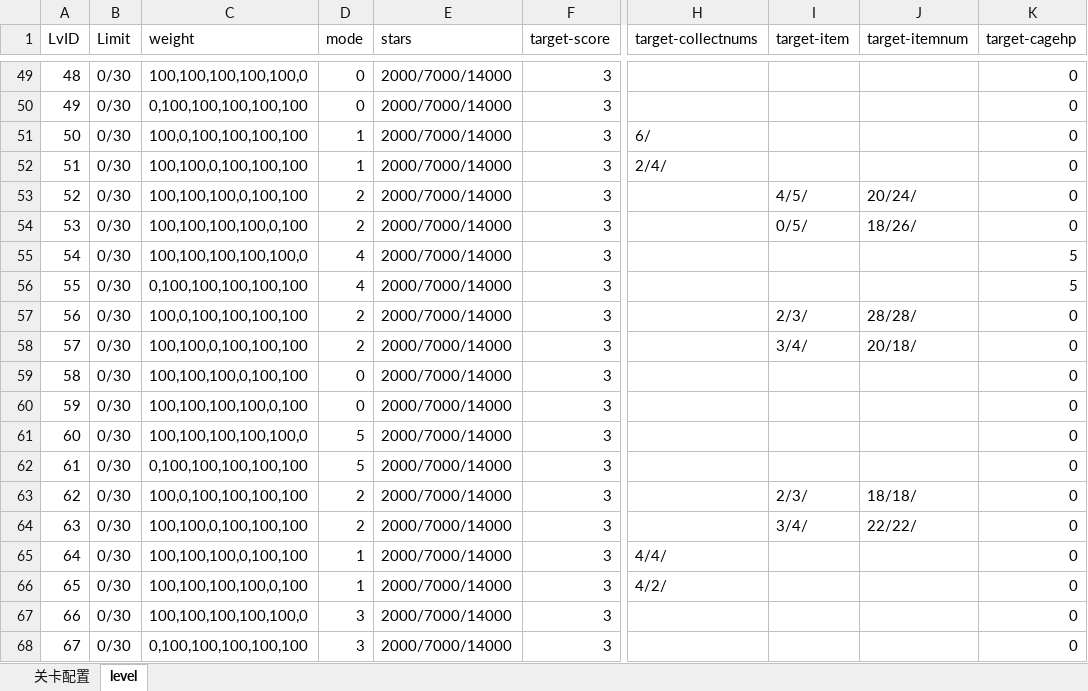
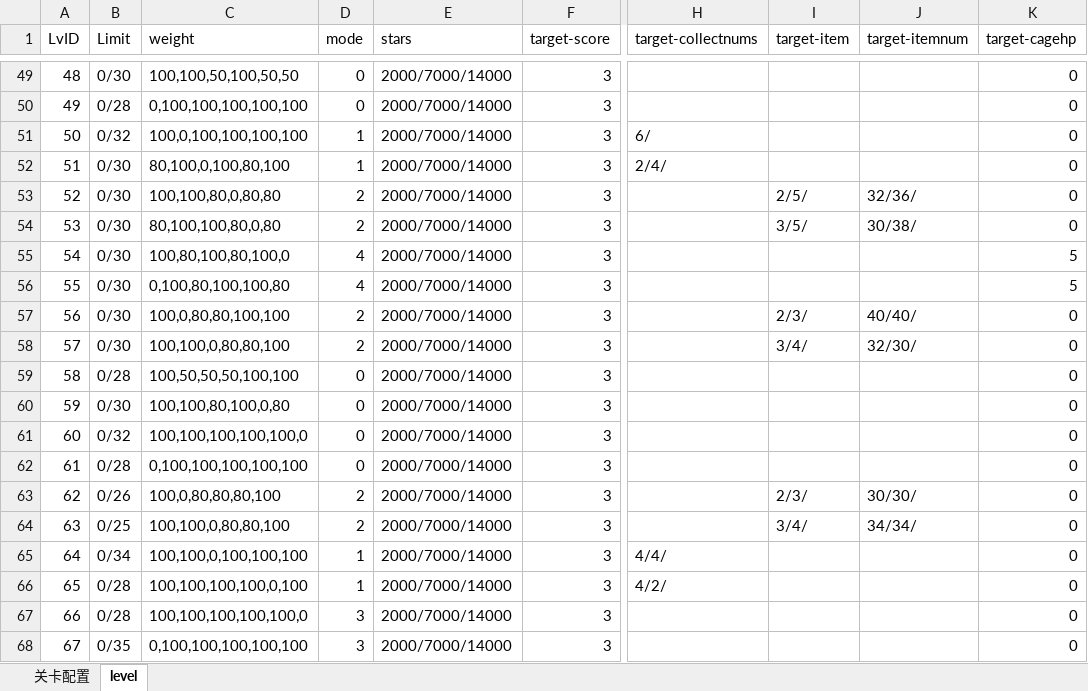
Before and after one commit to jonntd/zhoulu, an Excel workbook: JuiceFlow文档/JuiceFlowLevel.xlsm, sheet level, drawn as a sheet; only a part is shown, gaps mark what is left out; values as stored, in another font and other column widths than the file's, no borders; the diff covers the shown part only; the diff names each change by its address in the sheet, - before the commit and + after, or states it on an @@ line.

```diff
--- a/JuiceFlow文档/JuiceFlowLevel.xlsm (sheet level)
+++ b/JuiceFlow文档/JuiceFlowLevel.xlsm (sheet level)
-C49 (weight): 100,100,100,100,100,0
+C49 (weight): 100,100,50,100,50,50
-B50 (Limit): 0/30
+B50 (Limit): 0/28
-B51 (Limit): 0/30
+B51 (Limit): 0/32
-C52 (weight): 100,100,0,100,100,100
+C52 (weight): 80,100,0,100,80,100
-C53 (weight): 100,100,100,0,100,100
+C53 (weight): 100,100,80,0,80,80
-I53 (target-item): 4/5/
+I53 (target-item): 2/5/
-J53 (target-itemnum): 20/24/
+J53 (target-itemnum): 32/36/
-C54 (weight): 100,100,100,100,0,100
+C54 (weight): 80,100,100,80,0,80
-I54 (target-item): 0/5/
+I54 (target-item): 3/5/
-J54 (target-itemnum): 18/26/
+J54 (target-itemnum): 30/38/
-C55 (weight): 100,100,100,100,100,0
+C55 (weight): 100,80,100,80,100,0
-C56 (weight): 0,100,100,100,100,100
+C56 (weight): 0,100,80,100,100,80
-C57 (weight): 100,0,100,100,100,100
+C57 (weight): 100,0,80,80,100,100
-J57 (target-itemnum): 28/28/
+J57 (target-itemnum): 40/40/
-C58 (weight): 100,100,0,100,100,100
+C58 (weight): 100,100,0,80,80,100
-J58 (target-itemnum): 20/18/
+J58 (target-itemnum): 32/30/
-B59 (Limit): 0/30
+B59 (Limit): 0/28
-C59 (weight): 100,100,100,0,100,100
+C59 (weight): 100,50,50,50,100,100
-C60 (weight): 100,100,100,100,0,100
+C60 (weight): 100,100,80,100,0,80
-B61 (Limit): 0/30
+B61 (Limit): 0/32
-D61:D62 (mode): 5
+D61:D62 (mode): 0
-B62 (Limit): 0/30
+B62 (Limit): 0/28
-B63 (Limit): 0/30
+B63 (Limit): 0/26
-C63 (weight): 100,0,100,100,100,100
+C63 (weight): 100,0,80,80,80,100
-J63 (target-itemnum): 18/18/
+J63 (target-itemnum): 30/30/
-B64 (Limit): 0/30
+B64 (Limit): 0/25
-C64 (weight): 100,100,0,100,100,100
+C64 (weight): 100,100,0,80,80,100
-J64 (target-itemnum): 22/22/
+J64 (target-itemnum): 34/34/
-B65 (Limit): 0/30
+B65 (Limit): 0/34
-C65 (weight): 100,100,100,0,100,100
+C65 (weight): 100,100,0,100,100,100
-B66:B67 (Limit): 0/30
+B66:B67 (Limit): 0/28
-B68 (Limit): 0/30
+B68 (Limit): 0/35
```
Also changed, not shown: 731 edited cells elsewhere in this sheet, sheet 关卡配置.
